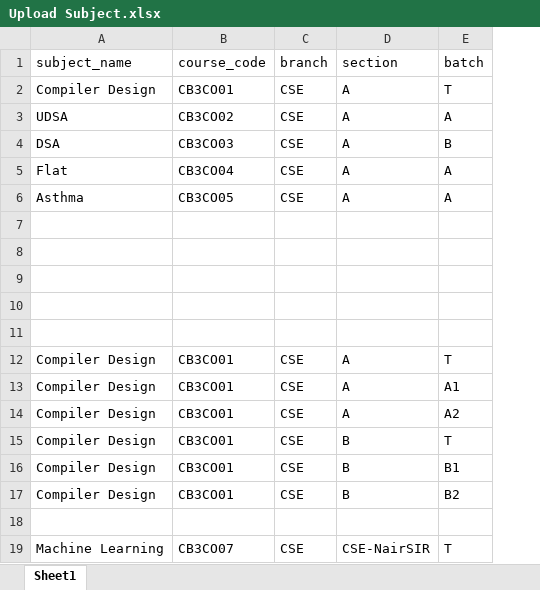
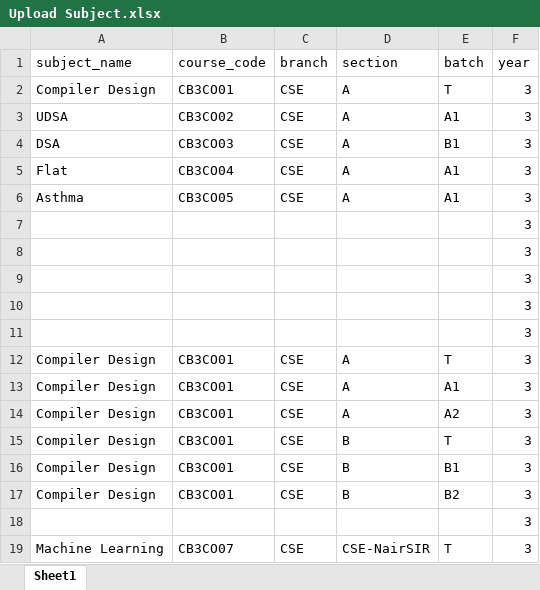
Before and after one commit to nehanshuajmera/DeployAMS, an Excel workbook: DATA SAMPLE/Upload Subject.xlsx, sheet Sheet1, drawn as a sheet; values as stored, in another font and other column widths than the file's, no borders; the diff names each change by its address in the sheet, - before the commit and + after, or states it on an @@ line.

```diff
--- a/DATA SAMPLE/Upload Subject.xlsx (sheet Sheet1)
+++ b/DATA SAMPLE/Upload Subject.xlsx (sheet Sheet1)
+column F (year), rows 2-19: all 3
-E3 (batch): A
+E3 (batch): A1
-E4 (batch): B
+E4 (batch): B1
-E5:E6 (batch): A
+E5:E6 (batch): A1
```
Also changed, not shown: DATA SAMPLE/Upload Student bulk xslx.xlsx, DATA SAMPLE/Upload Teacher.xlsx.
